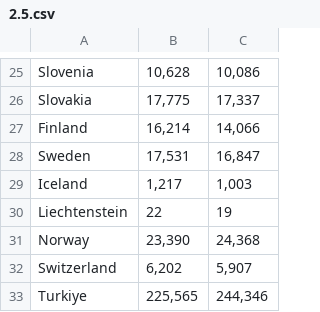
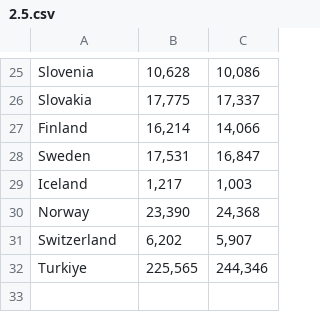
Before and after one commit to HHappy7/TIL6010-GroupProject, a CSV file: 2.5.csv, drawn as a sheet; only a part is shown, gaps mark what is left out; the diff names each change by its address in the sheet, - before the commit and + after, or states it on an @@ line.

Commit message:
Update 2.5.csv

```diff
--- a/2.5.csv
+++ b/2.5.csv
-row 30: Liechtenstein | 22 | 19
```
